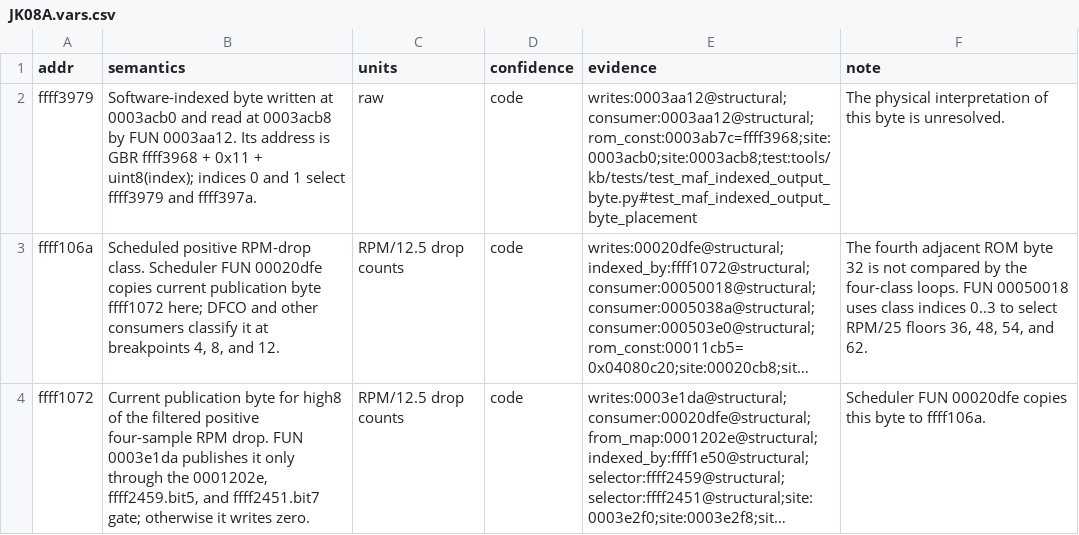
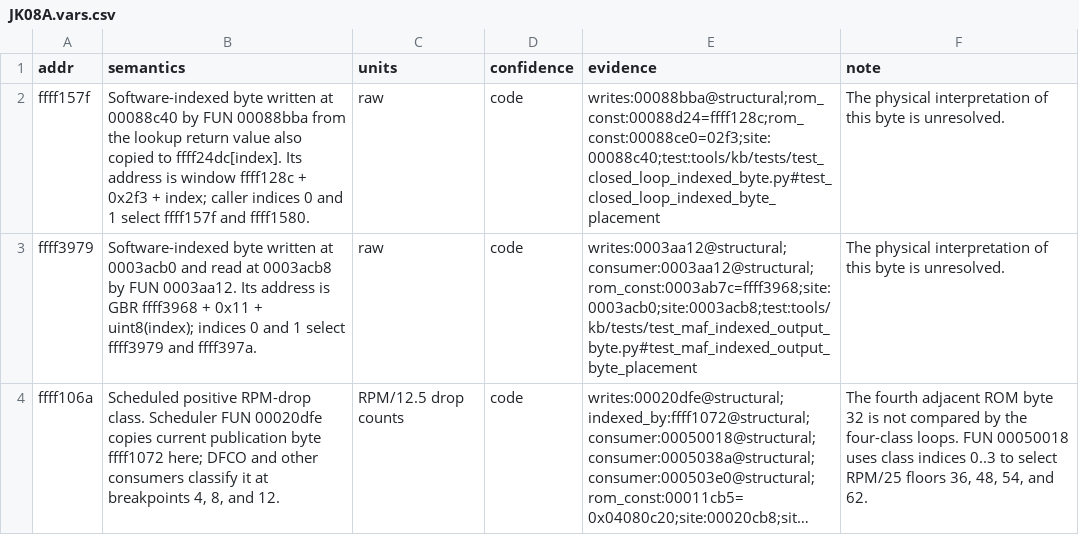
Before and after one commit to irudoy/v, a CSV file: defs/JK08A.vars.csv, drawn as a sheet; only a part is shown; the shorter side is filled out with more unchanged rows; long unchanged cells end in …; the diff names each change by its address in the sheet, - before the commit and + after, or states it on an @@ line.

Commit message:
fix(kb): declare the indexed closed-loop lookup byte
Bind ffff157f to the reviewed byte store of 00088bba and its window literal and offset. Verify placement, caller indices, guarded reload branches, call delay slots, and adjacent storage on all four 7mfk images without interpreting the lookup return.

Supply the explicit declaration required by the strict ingest inventory without weakening its dependency checks. The next missing target ffff274f remains an open preflight blocker.

```diff
--- a/defs/JK08A.vars.csv
+++ b/defs/JK08A.vars.csv
+row 2: ffff157f | Software-indexed byte written at 00088c40 by FUN 00088bba from the lookup return value also copied to ffff24dc[index]. Its address is window ffff128c + 0x2f3 + index; caller indices 0 and 1 select ffff157f and ffff1580. | raw | code | writes:00088bba@structural;rom_const:00088d24=ffff128c;rom_const:00088ce0=02f3;site:00088c40;test:tools/kb/tests/test_closed_loop_indexed_byte.py#test_closed_loop_indexed_byte_placement | The physical interpretation of this byte is unresolved.
```
Also changed, not shown: 1 other file.
